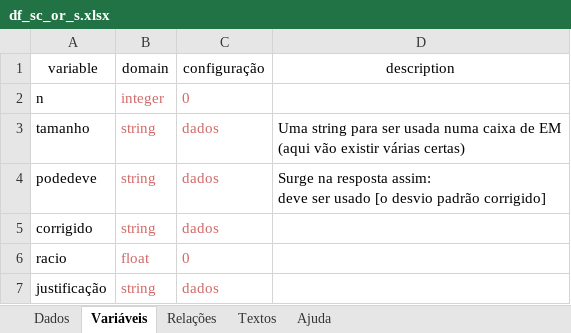
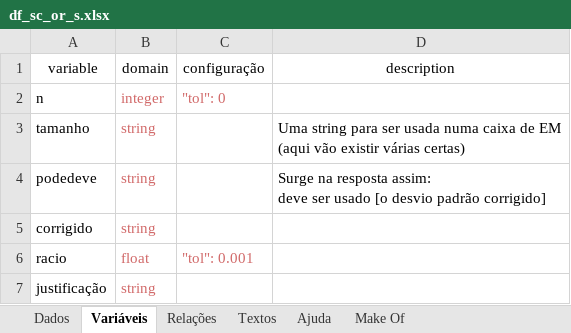
Before and after one commit to jpcaveiro/pyequa, an Excel workbook: examples/using_spreadsheet/df_sc_or_s.xlsx, sheet Variáveis, drawn as a sheet; values as stored, in another font and other column widths than the file's, no borders; the diff names each change by its address in the sheet, - before the commit and + after, or states it on an @@ line.

```diff
--- a/examples/using_spreadsheet/df_sc_or_s.xlsx (sheet Variáveis)
+++ b/examples/using_spreadsheet/df_sc_or_s.xlsx (sheet Variáveis)
+sheet tab: Make Of
-C2 (configuração): 0
+C2 (configuração): "tol": 0
-C3:C5 (configuração): dados
+C3:C5 (configuração): (empty)
-C6 (configuração): 0
+C6 (configuração): "tol": 0.001
-C7 (configuração): dados
+C7 (configuração): (empty)
```
Also changed, not shown: sheet Dados, 53 other files.
